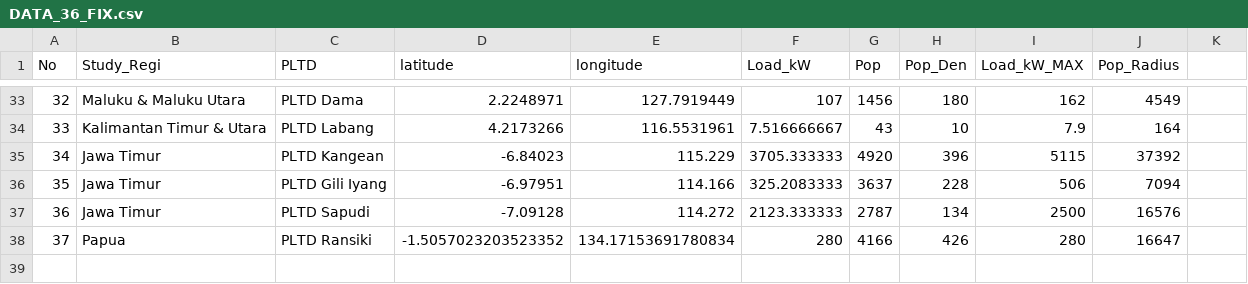
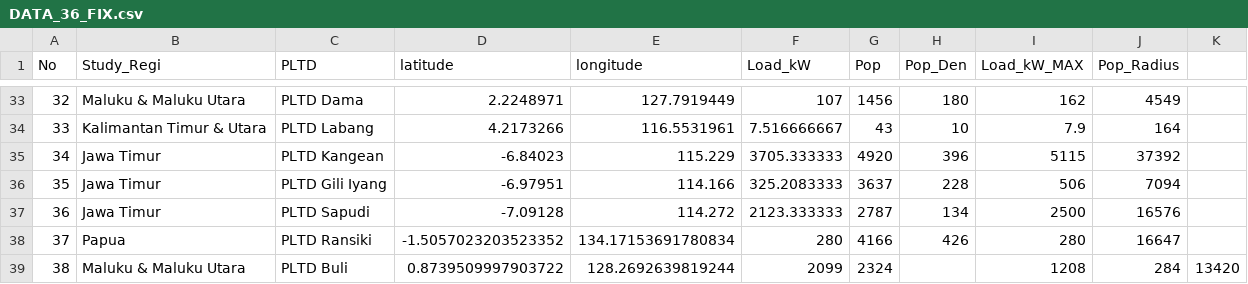
Before and after one commit to geo2004/leaflet, a CSV file: DATA_36_FIX.csv, drawn as a sheet; only a part is shown, gaps mark what is left out.

Commit message:
Update DATA_36_FIX.csv

```diff
--- a/DATA_36_FIX.csv
+++ b/DATA_36_FIX.csv
@@ -38 +38,2 @@ No,Study_Regi,PLTD,latitude,longitude,Load_kW,Pop,Pop_Den,Load_kW_MAX,Pop_Radius
 37,Papua,PLTD Ransiki,-1.5057023203523352,134.17153691780834,280,4166,426,280,16647
+38,Maluku & Maluku Utara,PLTD Buli,0.8739509997903722, 128.2692639819244,2099,2324,,1208,284,13420
```
